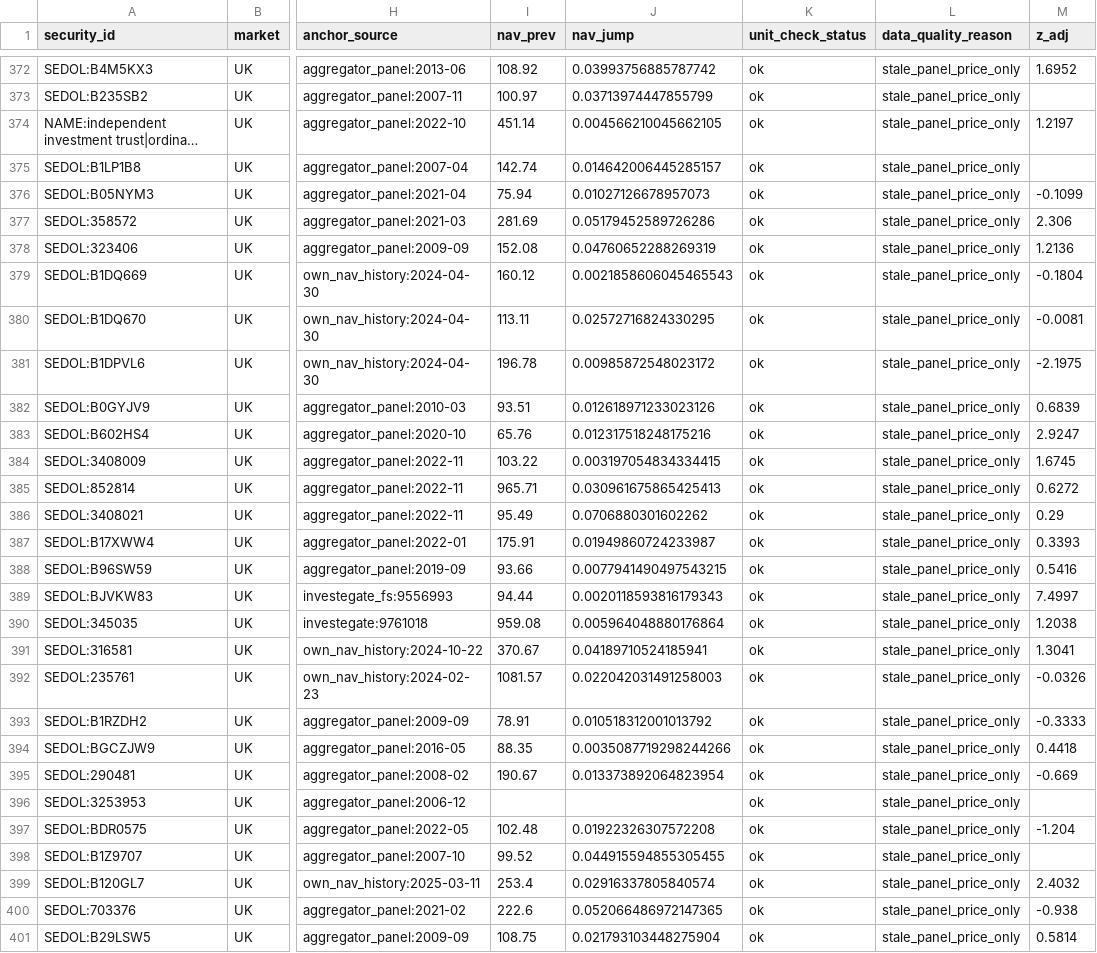
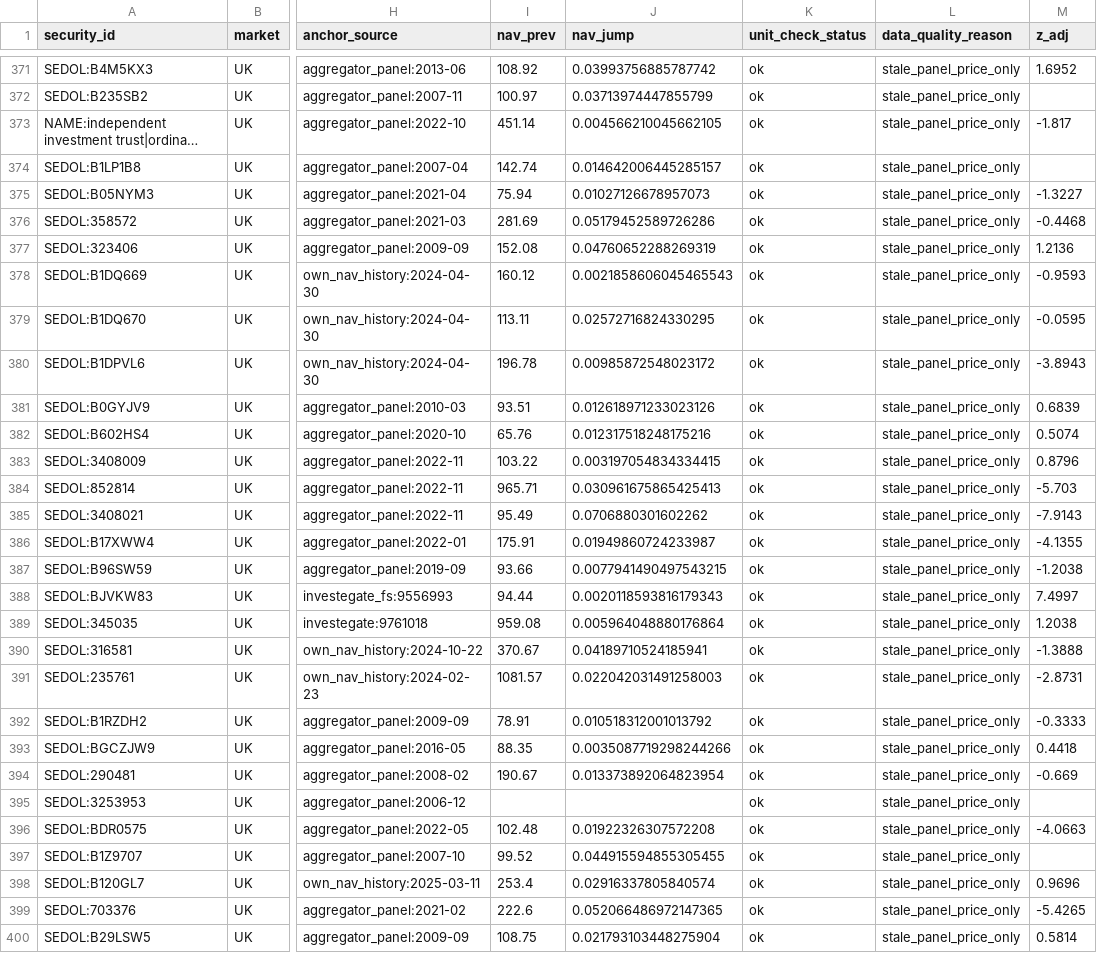
Before and after one commit to hdcapital/cef-research, a CSV file: outputs/live/nav_quarantine.csv, drawn as a sheet; only a part is shown, gaps mark what is left out; long unchanged cells end in …; addresses are those after the commit; the diff covers the shown part only; the diff names each change by its address in the sheet, - before the commit and + after, or states it on an @@ line.

```diff
--- a/outputs/live/nav_quarantine.csv
+++ b/outputs/live/nav_quarantine.csv
-M373 (z_adj): 1.2197
+M373 (z_adj): -1.817
-M375 (z_adj): -0.1099
+M375 (z_adj): -1.3227
-M376 (z_adj): 2.306
+M376 (z_adj): -0.4468
-M378 (z_adj): -0.1804
+M378 (z_adj): -0.9593
-M379 (z_adj): -0.0081
+M379 (z_adj): -0.0595
-M380 (z_adj): -2.1975
+M380 (z_adj): -3.8943
-M382 (z_adj): 2.9247
+M382 (z_adj): 0.5074
-M383 (z_adj): 1.6745
+M383 (z_adj): 0.8796
-M384 (z_adj): 0.6272
+M384 (z_adj): -5.703
-M385 (z_adj): 0.29
+M385 (z_adj): -7.9143
-M386 (z_adj): 0.3393
+M386 (z_adj): -4.1355
-M387 (z_adj): 0.5416
+M387 (z_adj): -1.2038
-M390 (z_adj): 1.3041
+M390 (z_adj): -1.3888
-M391 (z_adj): -0.0326
+M391 (z_adj): -2.8731
-M396 (z_adj): -1.204
+M396 (z_adj): -4.0663
-M398 (z_adj): 2.4032
+M398 (z_adj): 0.9696
-M399 (z_adj): -0.938
+M399 (z_adj): -5.4265
```
Also changed, not shown: 1 removed row and 101 edited cells elsewhere in this file, outputs/live/ideas_latest.csv, outputs/live/nta_live_latest.csv, 11 other files.
